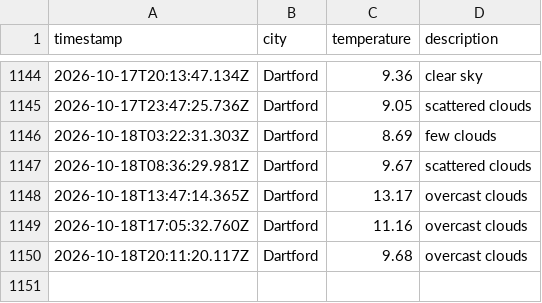
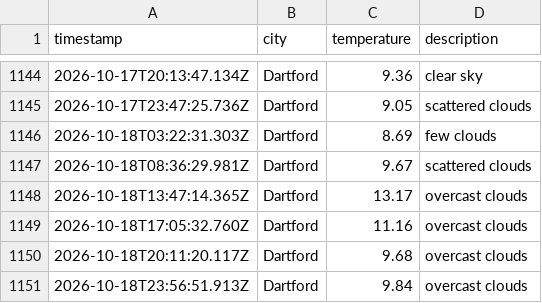
Before and after one commit to sk850/Weather-app-js, a CSV file: data/weather_log.csv, drawn as a sheet; only a part is shown, gaps mark what is left out.

```diff
--- a/data/weather_log.csv
+++ b/data/weather_log.csv
@@ -1150 +1150,2 @@ timestamp,city,temperature,description
 2026-10-18T20:11:20.117Z,Dartford,9.68,overcast clouds
+2026-10-18T23:56:51.913Z,Dartford,9.84,overcast clouds
```
Also changed, not shown: 1 other file.
